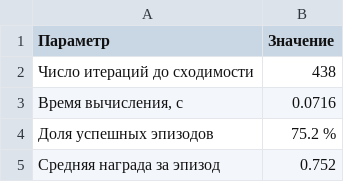
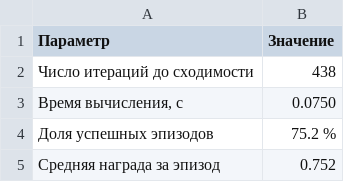
Before and after one commit to megusto0/rl-lab, a CSV file: results/03_value_iteration_summary.csv, drawn as a sheet.

```diff
--- a/results/03_value_iteration_summary.csv
+++ b/results/03_value_iteration_summary.csv
@@ -2,3 +2,3 @@
 Число итераций до сходимости,438
-"Время вычисления, с",0.0716
+"Время вычисления, с",0.0750
 Доля успешных эпизодов,75.2 %
```
Also changed, not shown: results/01_random_baseline.csv, results/04_q_learning.csv, 5 other files.
